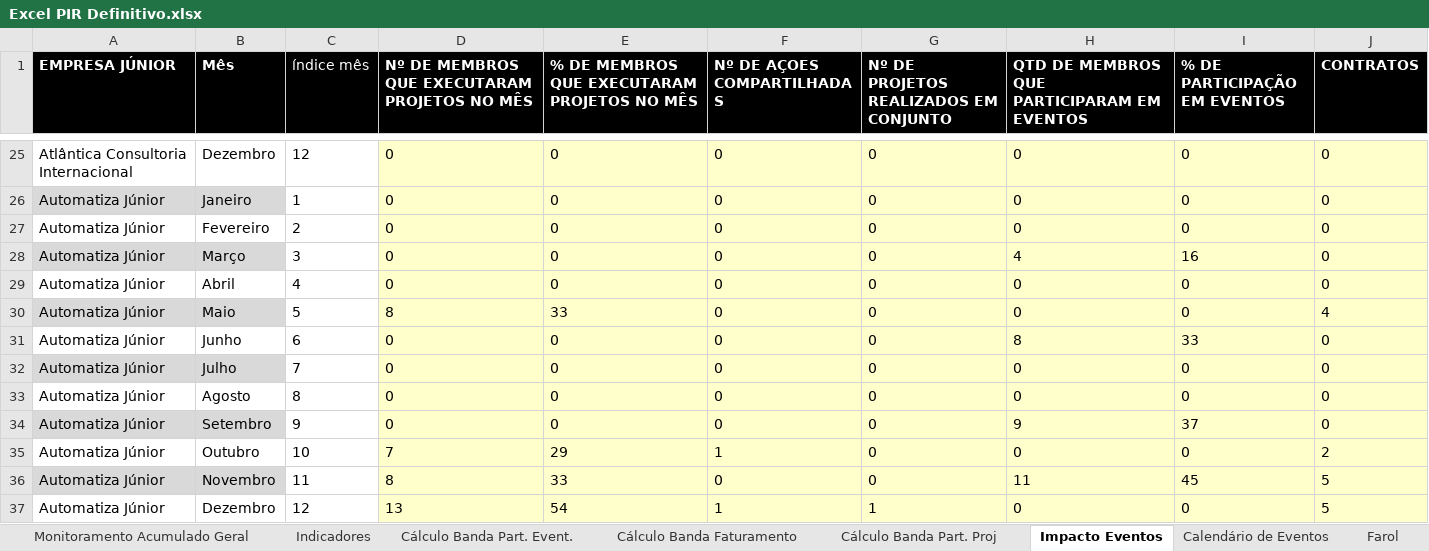
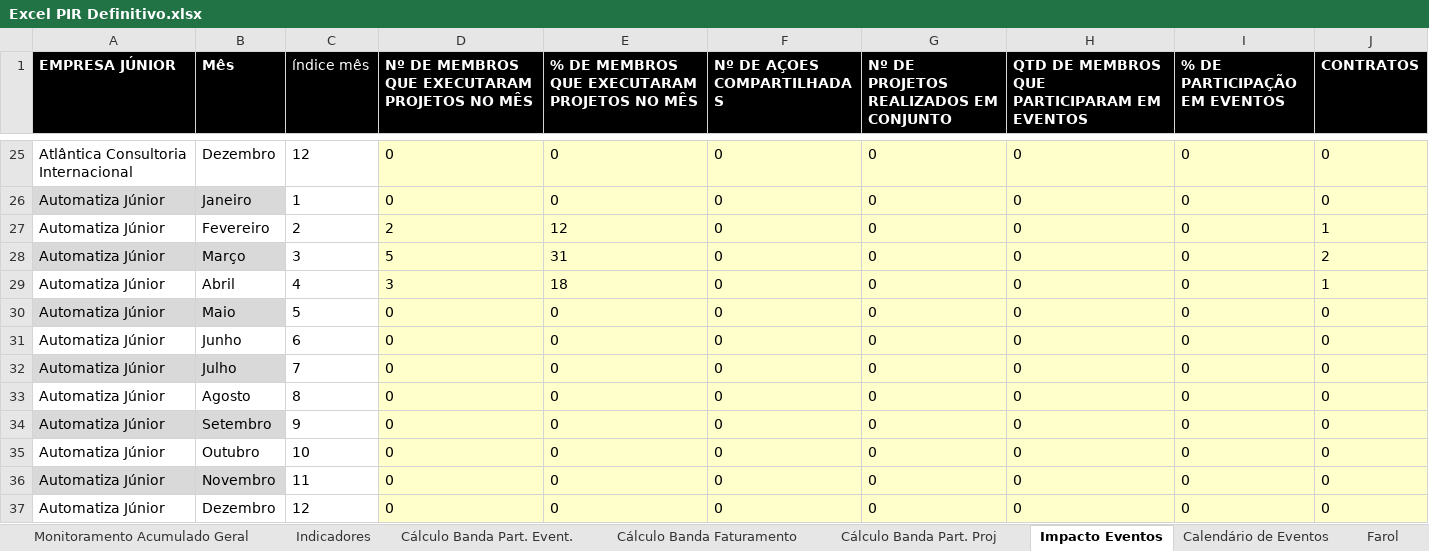
Before and after one commit to ricardorohrs/FejersBI, an Excel workbook: Excel PIR Definitivo.xlsx, sheet Impacto Eventos, drawn as a sheet; only a part is shown, gaps mark what is left out; values as stored, in another font and other column widths than the file's, no borders; the diff covers the shown part only; the diff names each change by its address in the sheet, - before the commit and + after, or states it on an @@ line.

Commit message:
25/05 - 15:45
Finalização das minhas planilhas, acho que só falta a parte de presença em eventos.

```diff
--- a/Excel PIR Definitivo.xlsx (sheet Impacto Eventos)
+++ b/Excel PIR Definitivo.xlsx (sheet Impacto Eventos)
-D27: 0
+D27: 2
-E27: 0
+E27: 12
-J27 (CONTRATOS): 0
+J27 (CONTRATOS): 1
-D28: 0
+D28: 5
-E28: 0
+E28: 31
-H28: 4
+H28: 0
-I28 (% DE PARTICIPAÇÃO EM EVENTOS): 16
+I28 (% DE PARTICIPAÇÃO EM EVENTOS): 0
-J28 (CONTRATOS): 0
+J28 (CONTRATOS): 2
-D29: 0
+D29: 3
-E29: 0
+E29: 18
-J29 (CONTRATOS): 0
+J29 (CONTRATOS): 1
-D30: 8
+D30: 0
-E30: 33
+E30: 0
-J30 (CONTRATOS): 4
+J30 (CONTRATOS): 0
-H31: 8
+H31: 0
-I31 (% DE PARTICIPAÇÃO EM EVENTOS): 33
+I31 (% DE PARTICIPAÇÃO EM EVENTOS): 0
-H34: 9
+H34: 0
-I34 (% DE PARTICIPAÇÃO EM EVENTOS): 37
+I34 (% DE PARTICIPAÇÃO EM EVENTOS): 0
-D35: 7
+D35: 0
-E35: 29
+E35: 0
-F35 (Nº DE AÇOES COMPARTILHADAS): 1
+F35 (Nº DE AÇOES COMPARTILHADAS): 0
-J35 (CONTRATOS): 2
+J35 (CONTRATOS): 0
-D36: 8
+D36: 0
-E36: 33
+E36: 0
-H36: 11
+H36: 0
-I36 (% DE PARTICIPAÇÃO EM EVENTOS): 45
+I36 (% DE PARTICIPAÇÃO EM EVENTOS): 0
-J36:J37 (CONTRATOS): 5
+J36:J37 (CONTRATOS): 0
-D37: 13
+D37: 0
-E37: 54
+E37: 0
-F37 (Nº DE AÇOES COMPARTILHADAS): 1
+F37 (Nº DE AÇOES COMPARTILHADAS): 0
-G37: 1
+G37: 0
```
Also changed, not shown: 2 added rows, 2 removed rows, 1338 edited cells and cell formats elsewhere in this sheet, sheet Média NPS-Fat, sheet Calendário de Eventos, formulas that keep their value.
